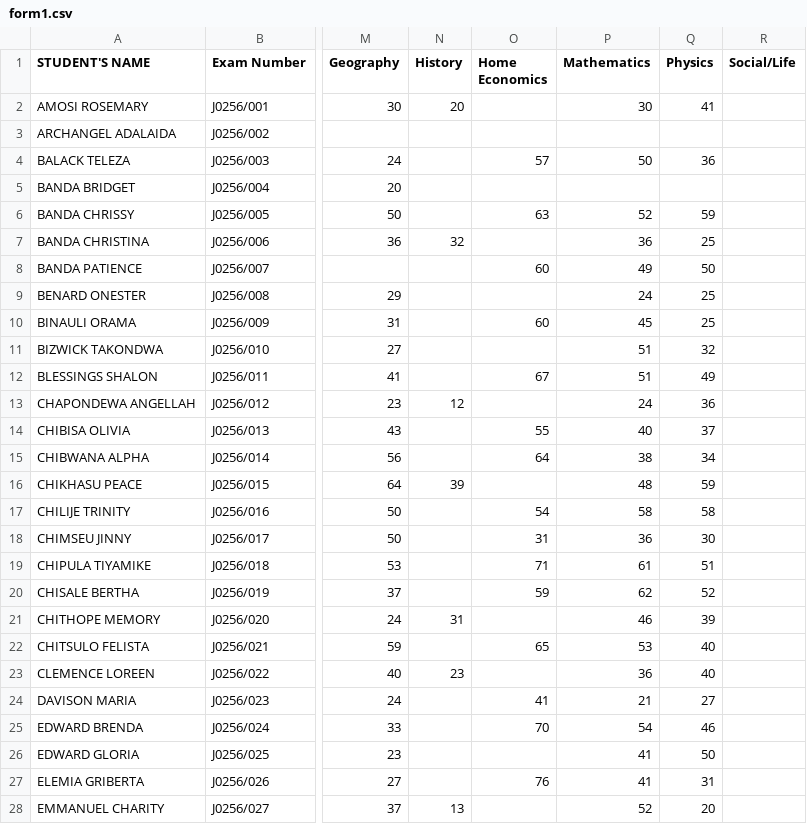
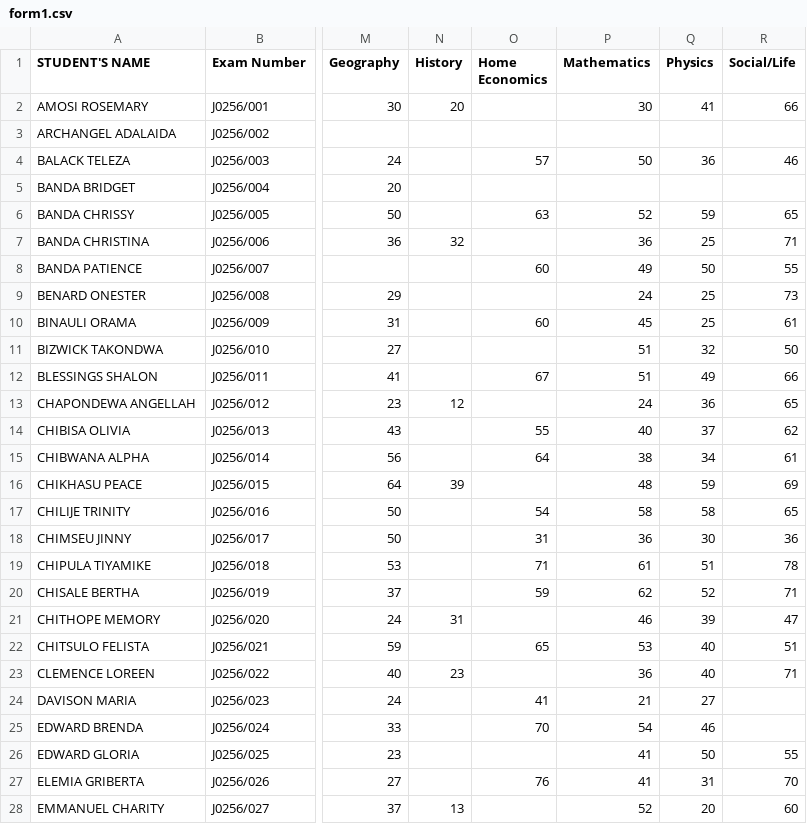
Before and after one commit to enitac/c, a CSV file: form1.csv, drawn as a sheet; only a part is shown, gaps mark what is left out; the diff covers the shown part only; the diff names each change by its address in the sheet, - before the commit and + after, or states it on an @@ line.

Commit message:
Update: form1 - Social/Life (10/2/2026, 2:44:57 AM)

```diff
--- a/form1.csv
+++ b/form1.csv
-R2 (Social/Life): (empty)
+R2 (Social/Life): 66
-R4 (Social/Life): (empty)
+R4 (Social/Life): 46
-R6 (Social/Life): (empty)
+R6 (Social/Life): 65
-R7 (Social/Life): (empty)
+R7 (Social/Life): 71
-R8 (Social/Life): (empty)
+R8 (Social/Life): 55
-R9 (Social/Life): (empty)
+R9 (Social/Life): 73
-R10 (Social/Life): (empty)
+R10 (Social/Life): 61
-R11 (Social/Life): (empty)
+R11 (Social/Life): 50
-R12 (Social/Life): (empty)
+R12 (Social/Life): 66
-R13 (Social/Life): (empty)
+R13 (Social/Life): 65
-R14 (Social/Life): (empty)
+R14 (Social/Life): 62
-R15 (Social/Life): (empty)
+R15 (Social/Life): 61
-R16 (Social/Life): (empty)
+R16 (Social/Life): 69
-R17 (Social/Life): (empty)
+R17 (Social/Life): 65
-R18 (Social/Life): (empty)
+R18 (Social/Life): 36
-R19 (Social/Life): (empty)
+R19 (Social/Life): 78
-R20 (Social/Life): (empty)
+R20 (Social/Life): 71
-R21 (Social/Life): (empty)
+R21 (Social/Life): 47
-R22 (Social/Life): (empty)
+R22 (Social/Life): 51
-R23 (Social/Life): (empty)
+R23 (Social/Life): 71
-R26 (Social/Life): (empty)
+R26 (Social/Life): 55
-R27 (Social/Life): (empty)
+R27 (Social/Life): 70
-R28 (Social/Life): (empty)
+R28 (Social/Life): 60
```
Also changed, not shown: 80 edited cells elsewhere in this file.
